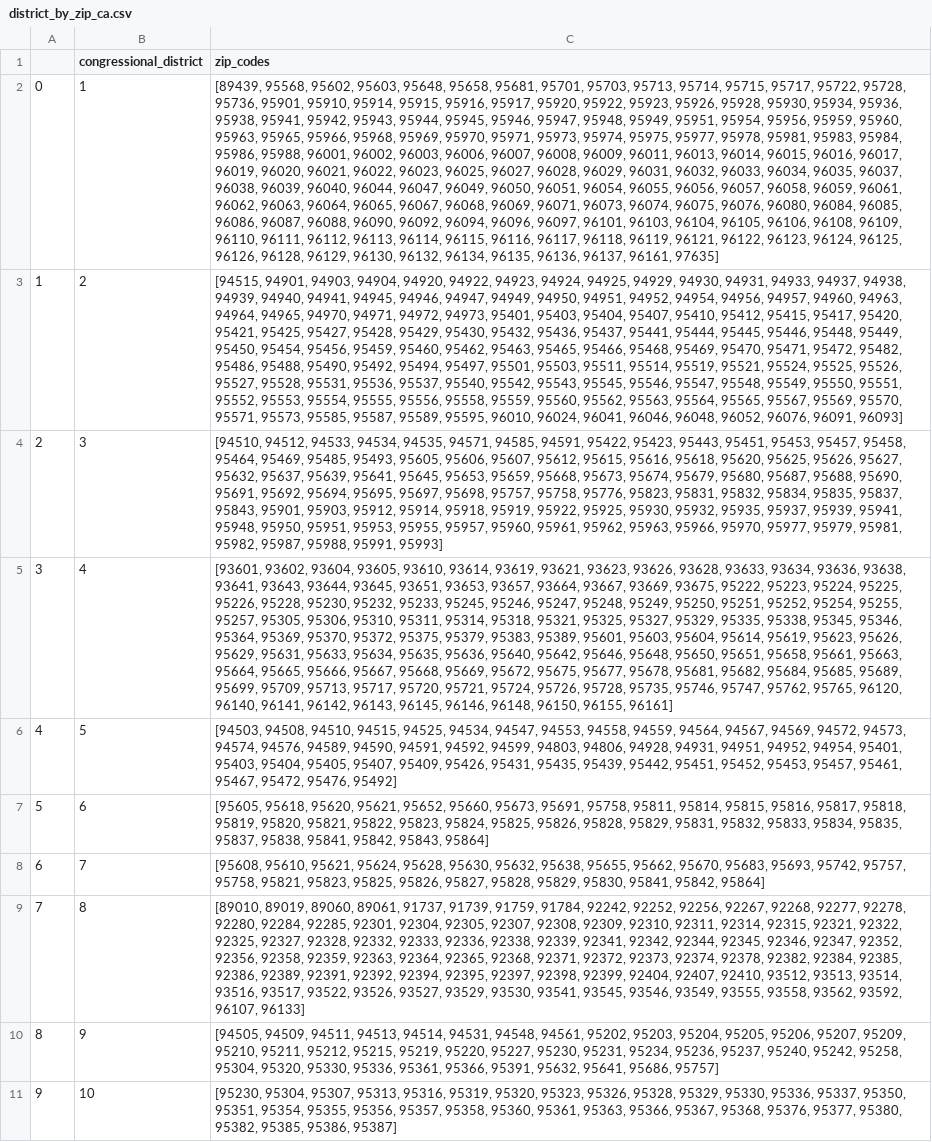
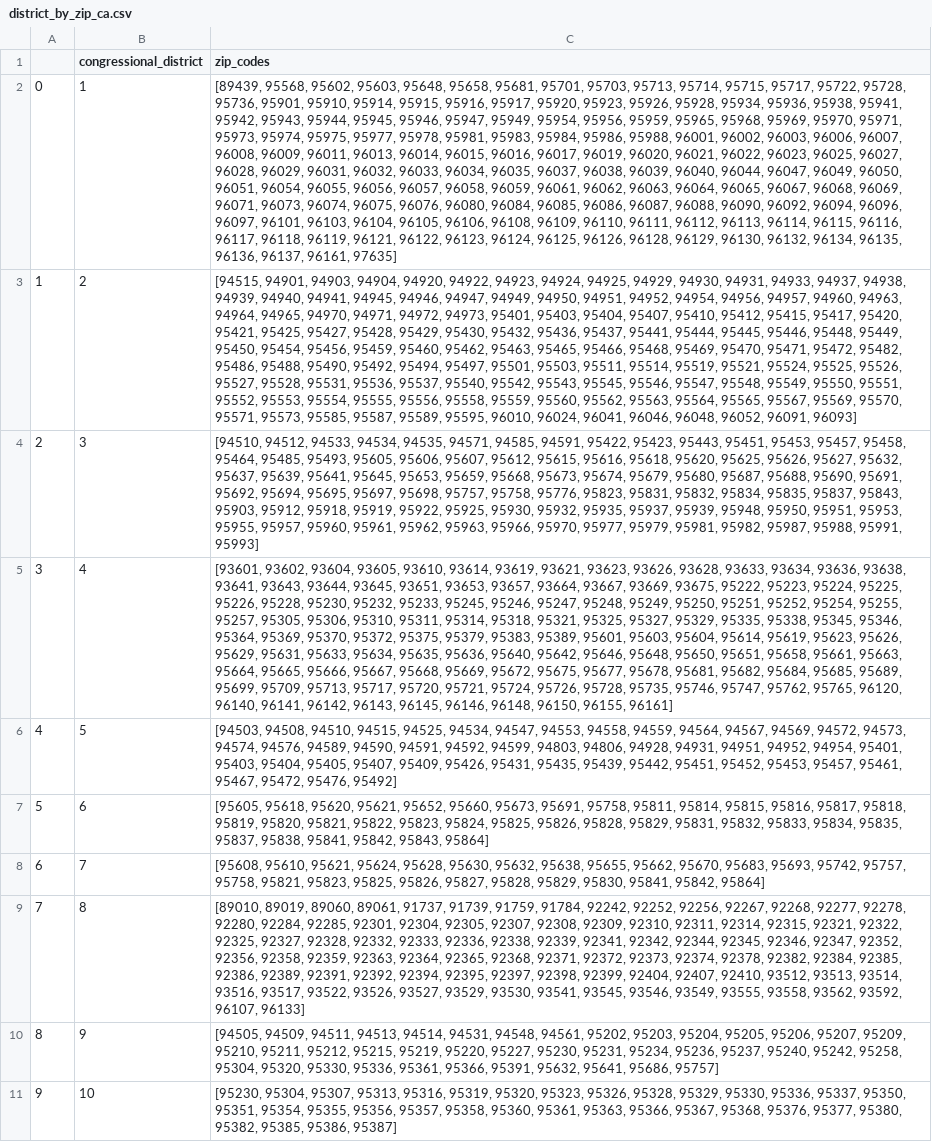
Before and after one commit to ZoeShirah/Impact_Hack, a CSV file: district_by_zip_ca.csv, drawn as a sheet; only a part is shown; the diff names each change by its address in the sheet, - before the commit and + after, or states it on an @@ line.

```diff
--- a/district_by_zip_ca.csv
+++ b/district_by_zip_ca.csv
-C2 (zip_codes): …95917, 95920, 95922, 95923, 95926, 95928, 95930, 95934, 95936, 95938, 95941, 95942, 95943, 95944, 95945, 95946, 95947, 95948, 95949, 95951, 95954, 95956, 95959, 95960, 95963, 95965, 95966, 95968, 95969,…
+C2 (zip_codes): …95917, 95920, 95923, 95926, 95928, 95934, 95936, 95938, 95941, 95942, 95943, 95944, 95945, 95946, 95947, 95949, 95954, 95956, 95959, 95965, 95968, 95969,…
-C3 (zip_codes): …96048, 96052, 96076, 96091, 96093]
+C3 (zip_codes): …96048, 96052, 96091, 96093]
-C4 (zip_codes): …95458, 95464, 95469, 95485, 95493, 95605, 95606, 95607, 95612, 95615, 95616, 95618, 95620, 95625, 95626, 95627, 95632, 95637, 95639, 95641, 95645, 95653, 95659, 95668, 95673, 95674, 95679, 95680, 95687, 95688, 95690, 95691, 95692, 95694, 95695, 95697, 95698, 95757, 95758, 95776, 95823, 95831, 95832, 95834, 95835, 95837, 95843, 95901, 95903, 95912, 95914, 95918, 95919, 95922, 95925, 95930, 95932, 95935, 95937, 95939, 95941, 95948, 95950,…
+C4 (zip_codes): …95458, 95464, 95485, 95493, 95605, 95606, 95607, 95612, 95615, 95616, 95618, 95620, 95625, 95626, 95627, 95632, 95637, 95639, 95641, 95645, 95653, 95659, 95668, 95673, 95674, 95679, 95680, 95687, 95688, 95690, 95691, 95692, 95694, 95695, 95697, 95698, 95757, 95758, 95776, 95823, 95831, 95832, 95834, 95835, 95837, 95843, 95903, 95912, 95918, 95919, 95922, 95925, 95930, 95932, 95935, 95937, 95939, 95948, 95950,…
```
Also changed, not shown: 7 other files.
